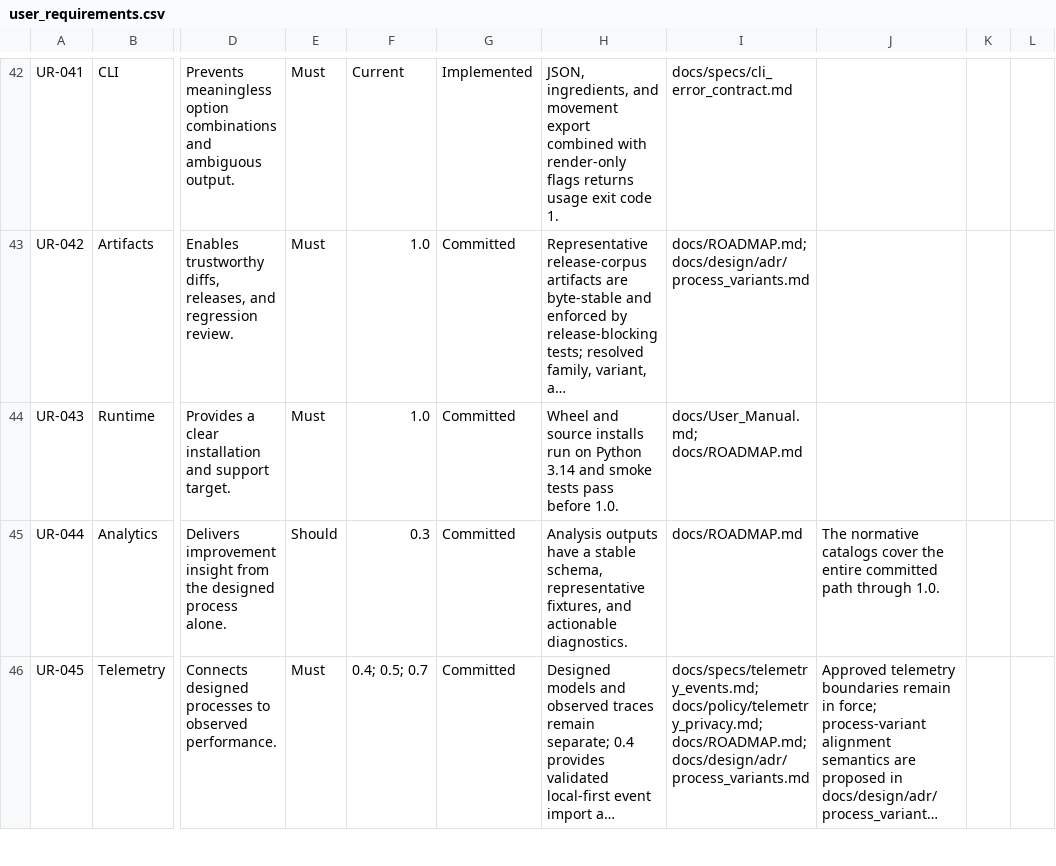
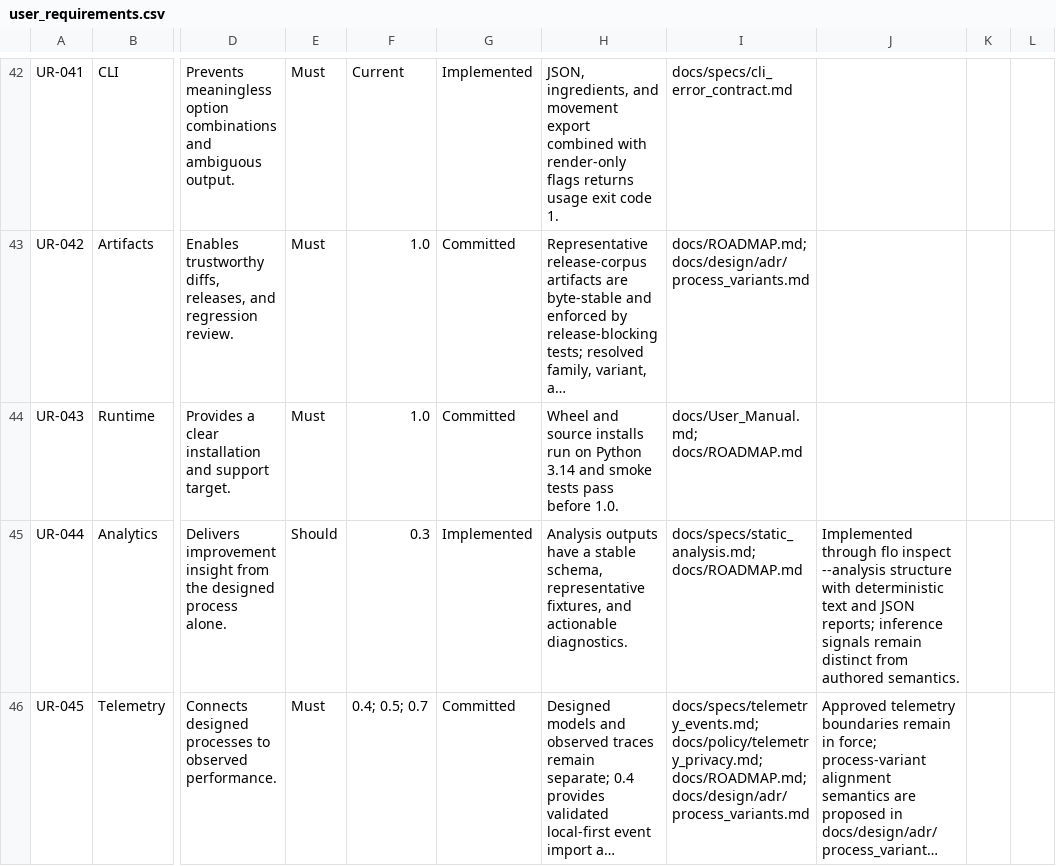
Before and after one commit to shanewilkins/FLO, a CSV file: docs/requirements/user_requirements.csv, drawn as a sheet; only a part is shown, gaps mark what is left out; long unchanged cells end in …; the diff covers the shown part only; the diff names each change by its address in the sheet, - before the commit and + after, or states it on an @@ line.

```diff
--- a/docs/requirements/user_requirements.csv
+++ b/docs/requirements/user_requirements.csv
-G45: Committed
+G45: Implemented
-I45: docs/ROADMAP.md
+I45: docs/specs/static_analysis.md; docs/ROADMAP.md
-J45: The normative catalogs cover the entire committed path through 1.0.
+J45: Implemented through flo inspect --analysis structure with deterministic text and JSON reports; inference signals remain distinct from authored semantics.
```
Also changed, not shown: 5 edited cells elsewhere in this file, docs/requirements/executable_evidence.csv, docs/requirements/technical_requirements.csv, 52 other files.
